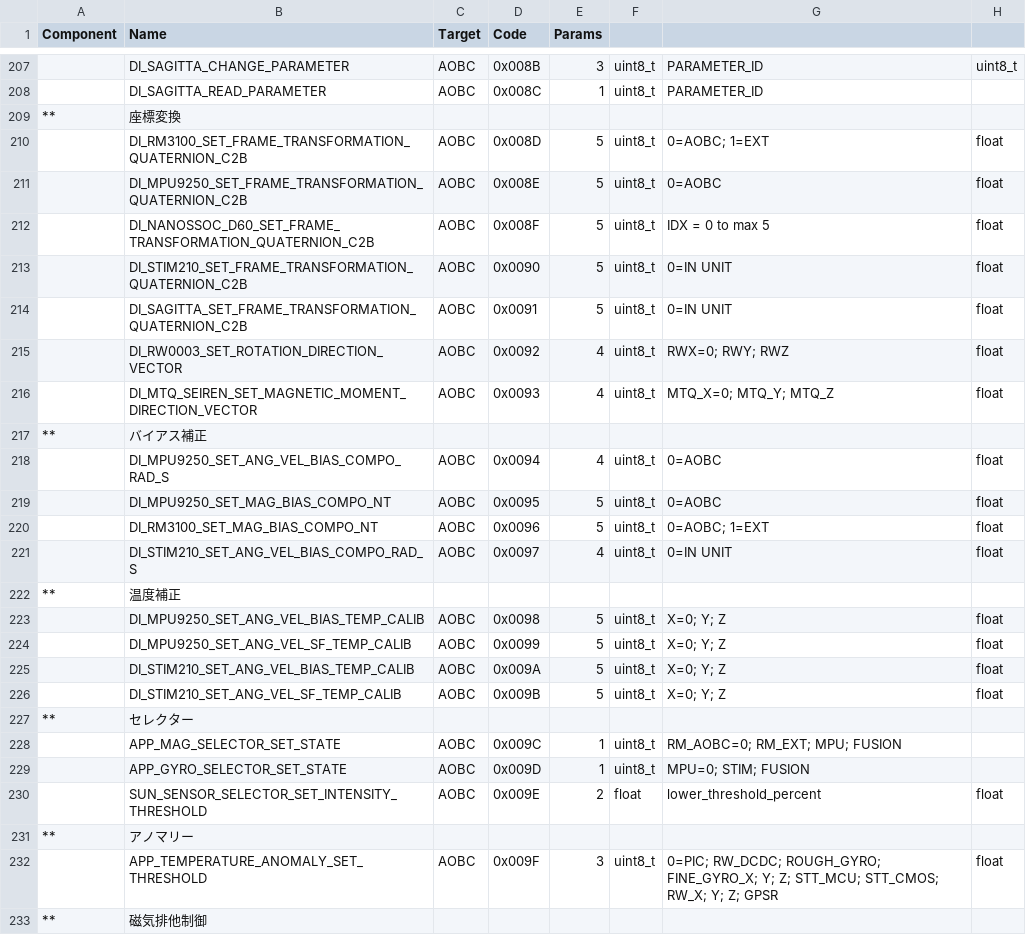
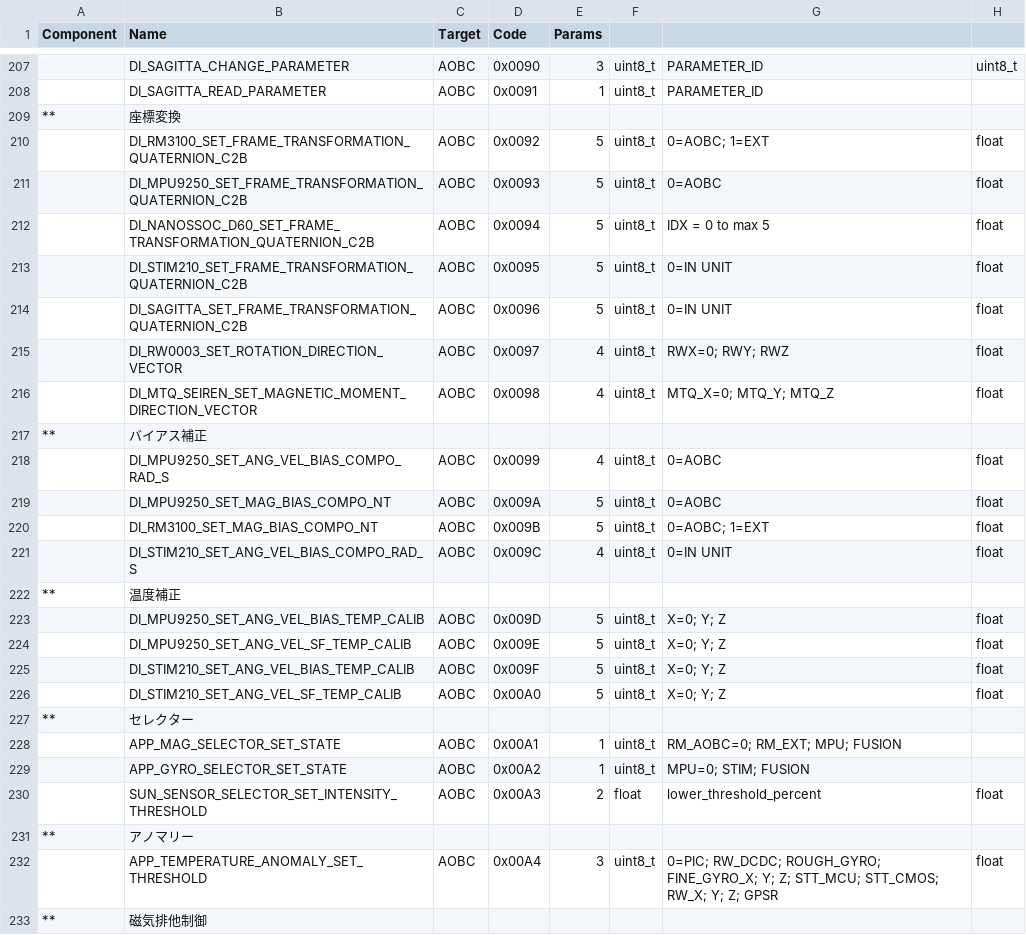
Before and after one commit to ut-issl/c2a-aobc, a CSV file: database/CMD_DB/AOBC_CMD_DB_CMD_DB.csv, drawn as a sheet; only a part is shown, gaps mark what is left out; the diff covers the shown part only; the diff names each change by its address in the sheet, - before the commit and + after, or states it on an @@ line.

```diff
--- a/database/CMD_DB/AOBC_CMD_DB_CMD_DB.csv
+++ b/database/CMD_DB/AOBC_CMD_DB_CMD_DB.csv
-D207 (Code): 0x008B
+D207 (Code): 0x0090
-D208 (Code): 0x008C
+D208 (Code): 0x0091
-D210 (Code): 0x008D
+D210 (Code): 0x0092
-D211 (Code): 0x008E
+D211 (Code): 0x0093
-D212 (Code): 0x008F
+D212 (Code): 0x0094
-D213 (Code): 0x0090
+D213 (Code): 0x0095
-D214 (Code): 0x0091
+D214 (Code): 0x0096
-D215 (Code): 0x0092
+D215 (Code): 0x0097
-D216 (Code): 0x0093
+D216 (Code): 0x0098
-D218 (Code): 0x0094
+D218 (Code): 0x0099
-D219 (Code): 0x0095
+D219 (Code): 0x009A
-D220 (Code): 0x0096
+D220 (Code): 0x009B
-D221 (Code): 0x0097
+D221 (Code): 0x009C
-D223 (Code): 0x0098
+D223 (Code): 0x009D
-D224 (Code): 0x0099
+D224 (Code): 0x009E
-D225 (Code): 0x009A
+D225 (Code): 0x009F
-D226 (Code): 0x009B
+D226 (Code): 0x00A0
-D228 (Code): 0x009C
+D228 (Code): 0x00A1
-D229 (Code): 0x009D
+D229 (Code): 0x00A2
-D230 (Code): 0x009E
+D230 (Code): 0x00A3
-D232 (Code): 0x009F
+D232 (Code): 0x00A4
```
Also changed, not shown: 67 edited cells elsewhere in this file, 1 other file.
